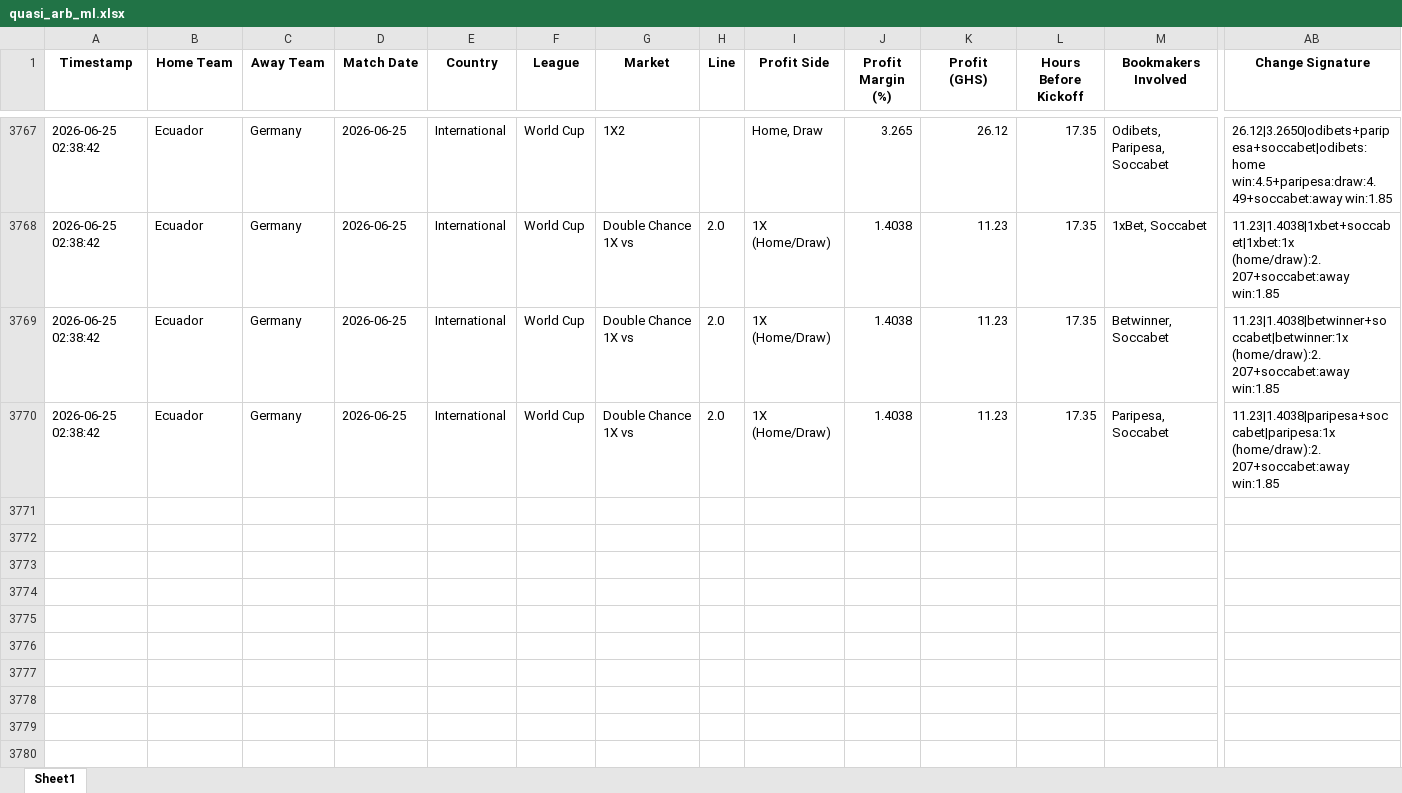
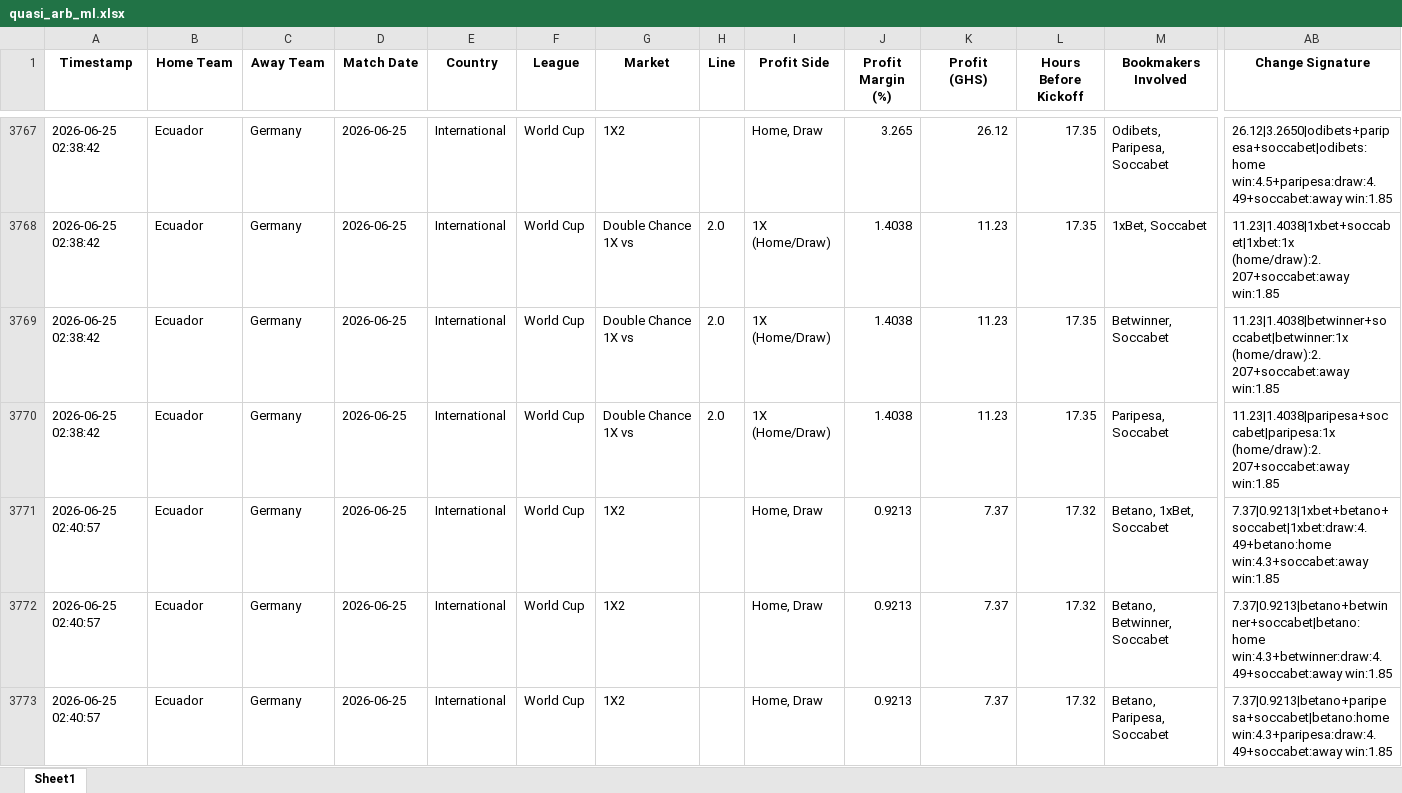
Before and after one commit to ErasmusDuah/ghanaian-odds-market-inefficiency-analysis-system, an Excel workbook: football/data/quasi_arb_ml.xlsx, sheet Sheet1, drawn as a sheet; only a part is shown, gaps mark what is left out; values as stored, in another font and other column widths than the file's, no borders; rows hold the shown columns only; the diff names each change by its address in the sheet, - before the commit and + after, or states it on an @@ line.

Commit message:
Auto-update intensive arbitrage results (Scan #33)

```diff
--- a/football/data/quasi_arb_ml.xlsx (sheet Sheet1)
+++ b/football/data/quasi_arb_ml.xlsx (sheet Sheet1)
+row 3771: 2026-06-25 02:40:57 | Ecuador | Germany | 2026-06-25 | International | World Cup | 1X2 |  | Home, Draw | 0.9213 | 7.37 | 17.32 | Betano, 1xBet, Soccabet | 7.37|0.9213|1xbet+betano+soccabet|1xbet:draw:4.49+betano:home win:4.3+soccabet:away win:1.85
+row 3772: 2026-06-25 02:40:57 | Ecuador | Germany | 2026-06-25 | International | World Cup | 1X2 |  | Home, Draw | 0.9213 | 7.37 | 17.32 | Betano, Betwinner, Soccabet | 7.37|0.9213|betano+betwinner+soccabet|betano:home win:4.3+betwinner:draw:4.49+soccabet:away win:1.85
+row 3773: 2026-06-25 02:40:57 | Ecuador | Germany | 2026-06-25 | International | World Cup | 1X2 |  | Home, Draw | 0.9213 | 7.37 | 17.32 | Betano, Paripesa, Soccabet | 7.37|0.9213|betano+paripesa+soccabet|betano:home win:4.3+paripesa:draw:4.49+soccabet:away win:1.85
```
Also changed, not shown: 1 other file.
